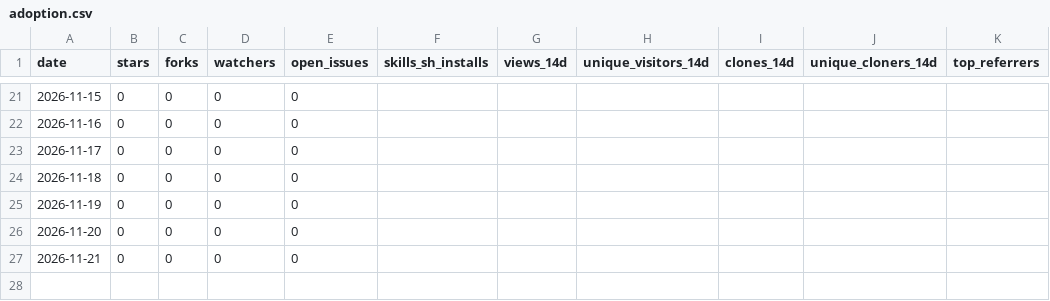
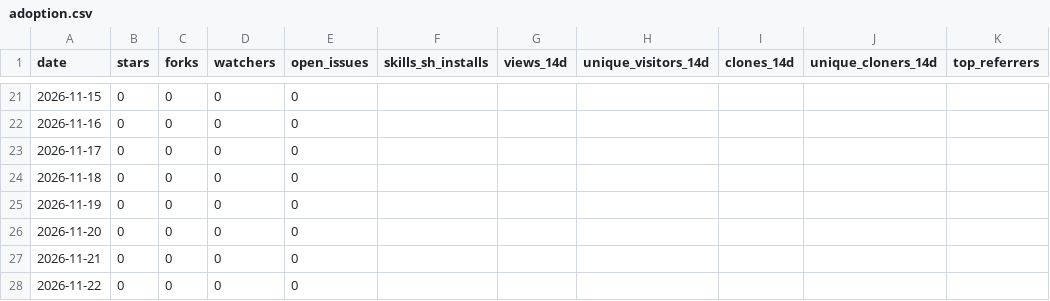
Before and after one commit to UmarSiddiqui/obsess, a CSV file: adoption.csv, drawn as a sheet; only a part is shown, gaps mark what is left out.

```diff
--- a/adoption.csv
+++ b/adoption.csv
@@ -27 +27,2 @@ date,stars,forks,watchers,open_issues,skills_sh_installs,views_14d,unique_visito
 2026-11-21,0,0,0,0,,,,,,
+2026-11-22,0,0,0,0,,,,,,
```
